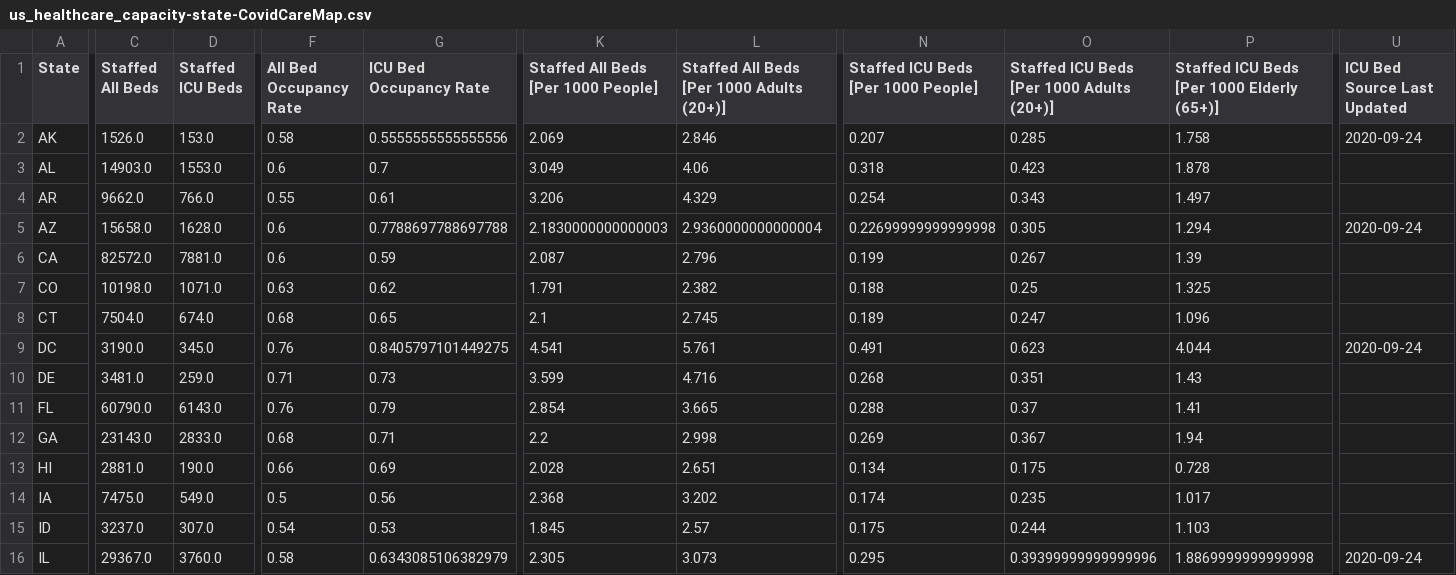
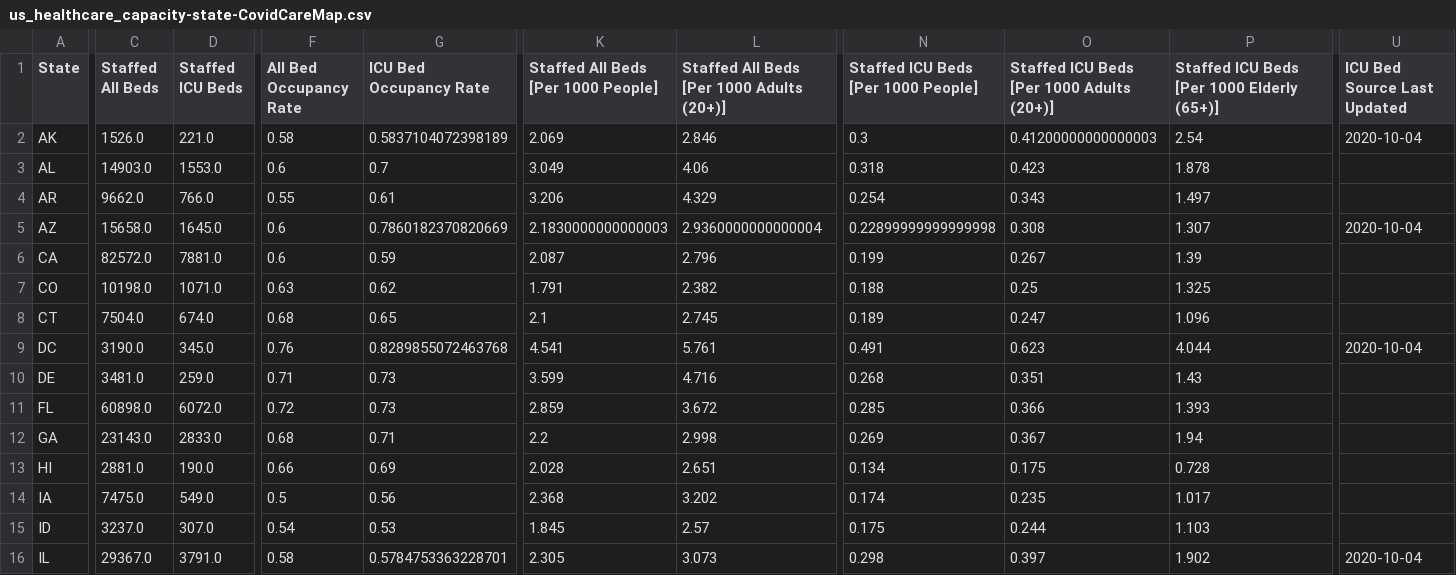
Before and after one commit to covidcaremap/covid19-healthsystemcapacity, a CSV file: data/published/us_healthcare_capacity-state-CovidCareMap.csv, drawn as a sheet; only a part is shown, gaps mark what is left out; the diff covers the shown part only; the diff names each change by its address in the sheet, - before the commit and + after, or states it on an @@ line.

```diff
--- a/data/published/us_healthcare_capacity-state-CovidCareMap.csv
+++ b/data/published/us_healthcare_capacity-state-CovidCareMap.csv
-D2 (Staffed ICU Beds): 153.0
+D2 (Staffed ICU Beds): 221.0
-G2 (ICU Bed Occupancy Rate): 0.5555555555555556
+G2 (ICU Bed Occupancy Rate): 0.5837104072398189
-N2: 0.207
+N2: 0.3
-O2: 0.285
+O2: 0.41200000000000003
-P2: 1.758
+P2: 2.54
-U2 (ICU Bed Source Last Updated): 2020-09-24
+U2 (ICU Bed Source Last Updated): 2020-10-04
-D5 (Staffed ICU Beds): 1628.0
+D5 (Staffed ICU Beds): 1645.0
-G5 (ICU Bed Occupancy Rate): 0.7788697788697788
+G5 (ICU Bed Occupancy Rate): 0.7860182370820669
-N5: 0.22699999999999998
+N5: 0.22899999999999998
-O5: 0.305
+O5: 0.308
-P5: 1.294
+P5: 1.307
-U5 (ICU Bed Source Last Updated): 2020-09-24
+U5 (ICU Bed Source Last Updated): 2020-10-04
-G9 (ICU Bed Occupancy Rate): 0.8405797101449275
+G9 (ICU Bed Occupancy Rate): 0.8289855072463768
-U9 (ICU Bed Source Last Updated): 2020-09-24
+U9 (ICU Bed Source Last Updated): 2020-10-04
-C11 (Staffed All Beds): 60790.0
+C11 (Staffed All Beds): 60898.0
-D11 (Staffed ICU Beds): 6143.0
+D11 (Staffed ICU Beds): 6072.0
-F11 (All Bed Occupancy Rate): 0.76
+F11 (All Bed Occupancy Rate): 0.72
-G11 (ICU Bed Occupancy Rate): 0.79
+G11 (ICU Bed Occupancy Rate): 0.73
-K11: 2.854
+K11: 2.859
-L11: 3.665
+L11: 3.672
-N11: 0.288
+N11: 0.285
-O11: 0.37
+O11: 0.366
-P11: 1.41
+P11: 1.393
-D16 (Staffed ICU Beds): 3760.0
+D16 (Staffed ICU Beds): 3791.0
-G16 (ICU Bed Occupancy Rate): 0.6343085106382979
+G16 (ICU Bed Occupancy Rate): 0.5784753363228701
-N16: 0.295
+N16: 0.298
-O16: 0.39399999999999996
+O16: 0.397
-P16: 1.8869999999999998
+P16: 1.902
-U16 (ICU Bed Source Last Updated): 2020-09-24
+U16 (ICU Bed Source Last Updated): 2020-10-04
```
Also changed, not shown: 100 edited cells elsewhere in this file, data/published/us_healthcare_capacity-county-CovidCareMap.csv, data/published/us_healthcare_capacity-hrr-CovidCareMap.csv, 14 other files.
